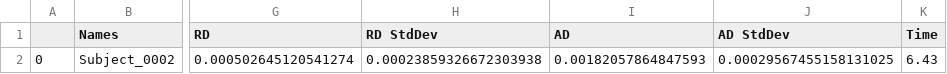
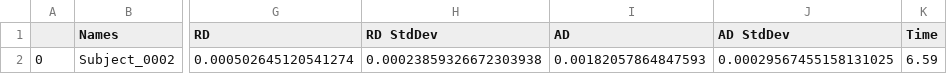
Before and after one commit to Archesz/inCCsight, a CSV file: methods/csvs/roqs_based.csv, drawn as a sheet; only a part is shown, gaps mark what is left out; the diff names each change by its address in the sheet, - before the commit and + after, or states it on an @@ line.

```diff
--- a/methods/csvs/roqs_based.csv
+++ b/methods/csvs/roqs_based.csv
-K2 (Time): 6.43
+K2 (Time): 6.59
```
Also changed, not shown: methods/CNNBased/data/cnn_based.csv, methods/csvs/cnn_based.csv, 4 other files.
